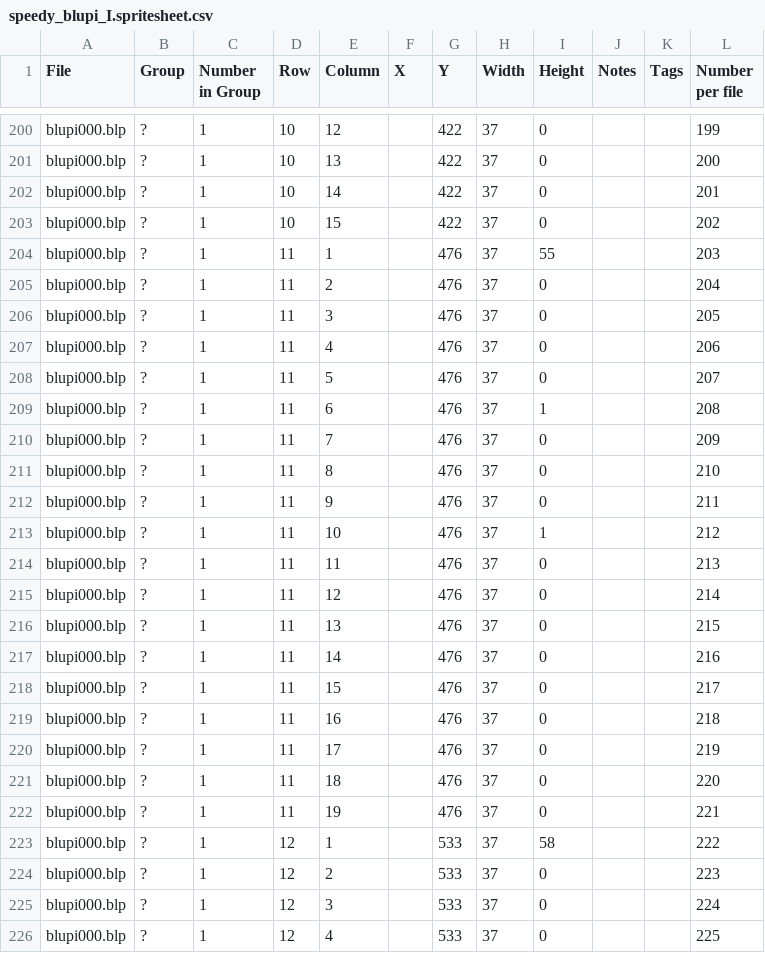
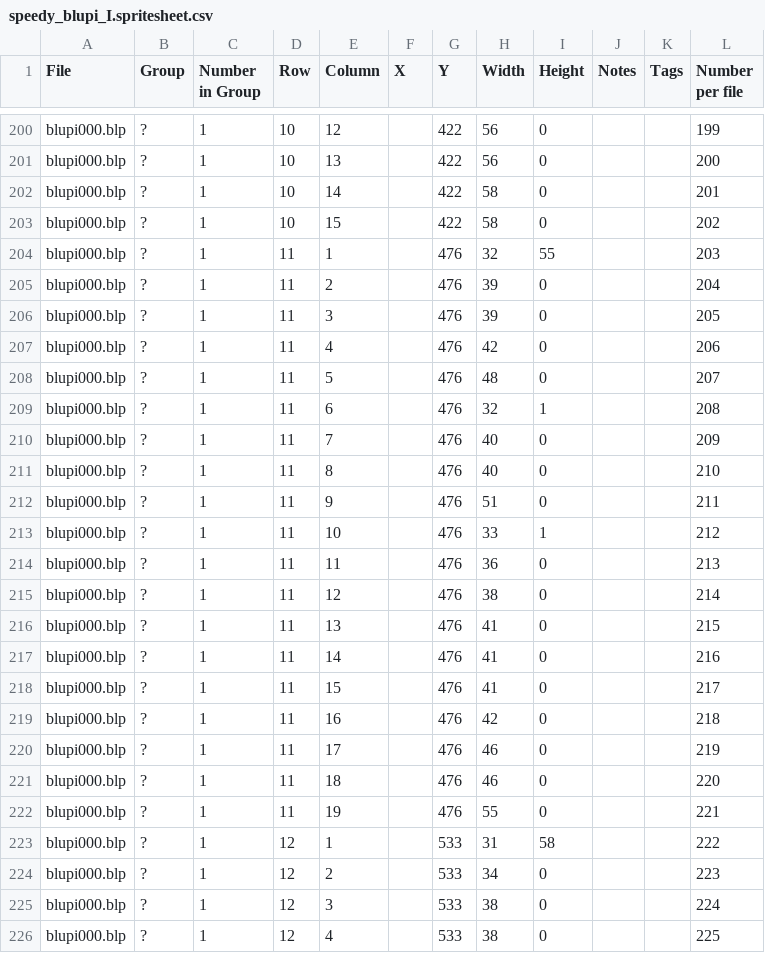
Before and after one commit to openeggbert/open-eggbert, a CSV file: assets/default-spritesheets/speedy_blupi_I.spritesheet.csv, drawn as a sheet; only a part is shown, gaps mark what is left out; the diff covers the shown part only; the diff names each change by its address in the sheet, - before the commit and + after, or states it on an @@ line.

```diff
--- a/assets/default-spritesheets/speedy_blupi_I.spritesheet.csv
+++ b/assets/default-spritesheets/speedy_blupi_I.spritesheet.csv
-H200:H201 (Width): 37
+H200:H201 (Width): 56
-H202:H203 (Width): 37
+H202:H203 (Width): 58
-H204 (Width): 37
+H204 (Width): 32
-H205:H206 (Width): 37
+H205:H206 (Width): 39
-H207 (Width): 37
+H207 (Width): 42
-H208 (Width): 37
+H208 (Width): 48
-H209 (Width): 37
+H209 (Width): 32
-H210:H211 (Width): 37
+H210:H211 (Width): 40
-H212 (Width): 37
+H212 (Width): 51
-H213 (Width): 37
+H213 (Width): 33
-H214 (Width): 37
+H214 (Width): 36
-H215 (Width): 37
+H215 (Width): 38
-H216:H218 (Width): 37
+H216:H218 (Width): 41
-H219 (Width): 37
+H219 (Width): 42
-H220:H221 (Width): 37
+H220:H221 (Width): 46
-H222 (Width): 37
+H222 (Width): 55
-H223 (Width): 37
+H223 (Width): 31
-H224 (Width): 37
+H224 (Width): 34
-H225:H226 (Width): 37
+H225:H226 (Width): 38
```
Also changed, not shown: 94 edited cells elsewhere in this file, assets/default-spritesheets/speedy_blupi_I.spritesheet.csv.computed.csv.
